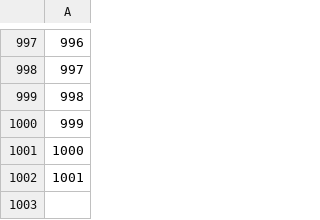
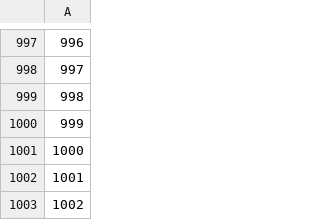
Before and after one commit to macf2/Project3, a CSV file: data/bst/cat_depth.csv, drawn as a sheet; only a part is shown, gaps mark what is left out; the diff names each change by its address in the sheet, - before the commit and + after, or states it on an @@ line.

```diff
--- a/data/bst/cat_depth.csv
+++ b/data/bst/cat_depth.csv
+row 1003: 1002
```
Also changed, not shown: data/avl/cat_depth.csv, data/splay/cat_depth.csv, 2 other files.
